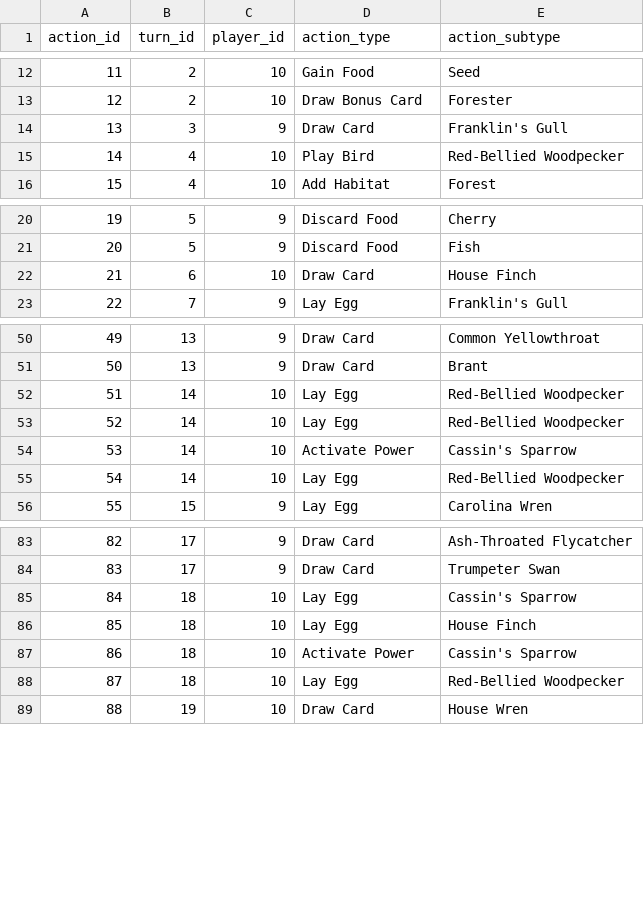
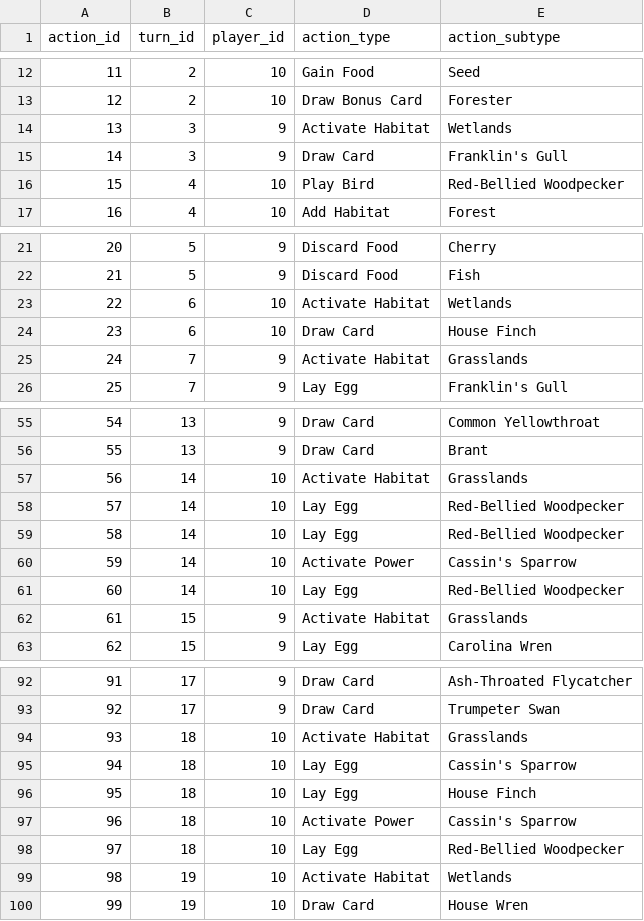
Before and after one commit to jeff-townsend/sports-analytics, a CSV file: Games/Wingspan/actions.csv, drawn as a sheet; only a part is shown, gaps mark what is left out; addresses are those after the commit; the diff covers the shown part only; the diff names each change by its address in the sheet, - before the commit and + after, or states it on an @@ line.

Commit message:
Add files via upload

```diff
--- a/Games/Wingspan/actions.csv
+++ b/Games/Wingspan/actions.csv
+row 14: 13 | 3 | 9 | Activate Habitat | Wetlands
@@ column A (action_id) renumbered from row 15 down @@
+row 23: 22 | 6 | 10 | Activate Habitat | Wetlands
+row 25: 24 | 7 | 9 | Activate Habitat | Grasslands
+row 57: 56 | 14 | 10 | Activate Habitat | Grasslands
+row 62: 61 | 15 | 9 | Activate Habitat | Grasslands
+row 94: 93 | 18 | 10 | Activate Habitat | Grasslands
+row 99: 98 | 19 | 10 | Activate Habitat | Wetlands
```
Also changed, not shown: 27 added rows elsewhere in this file.
